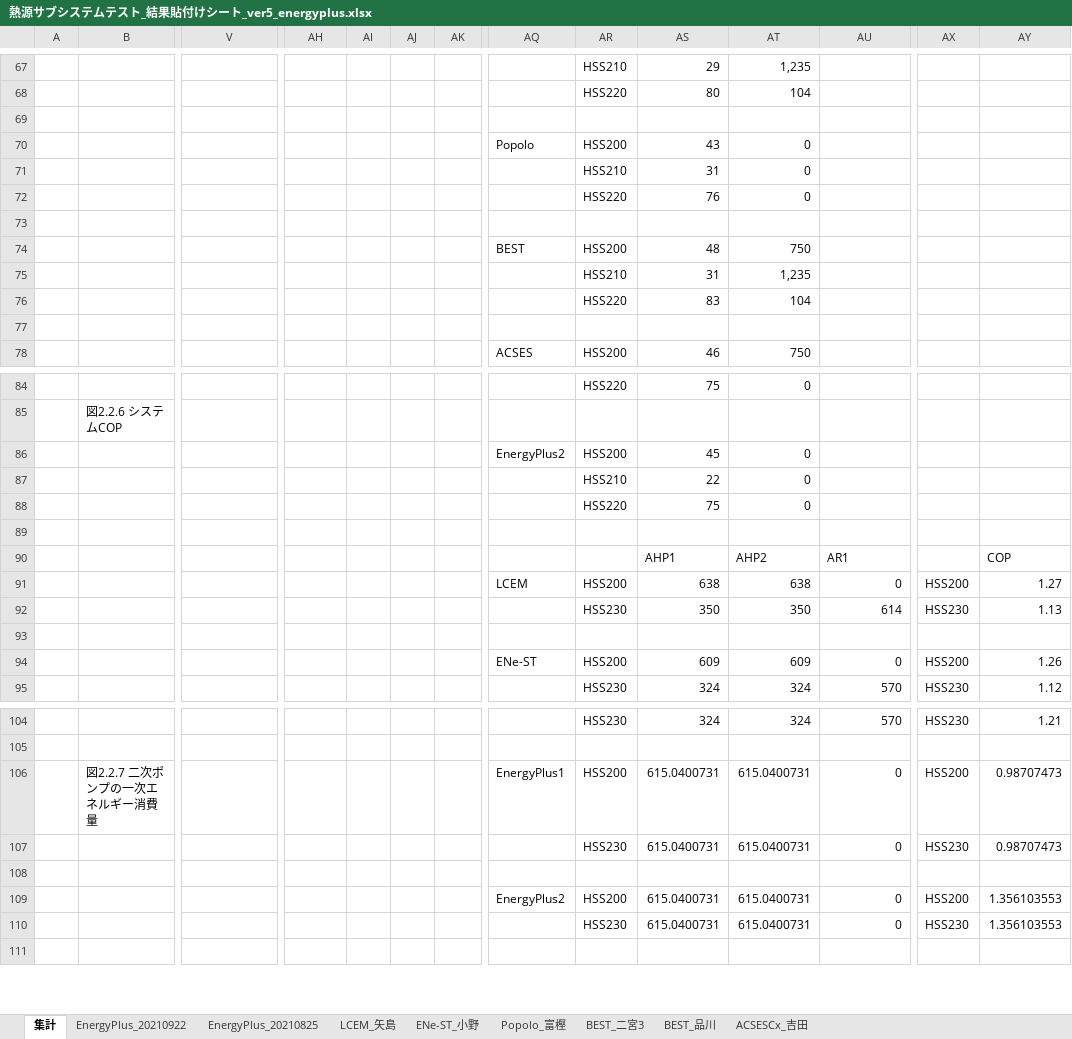
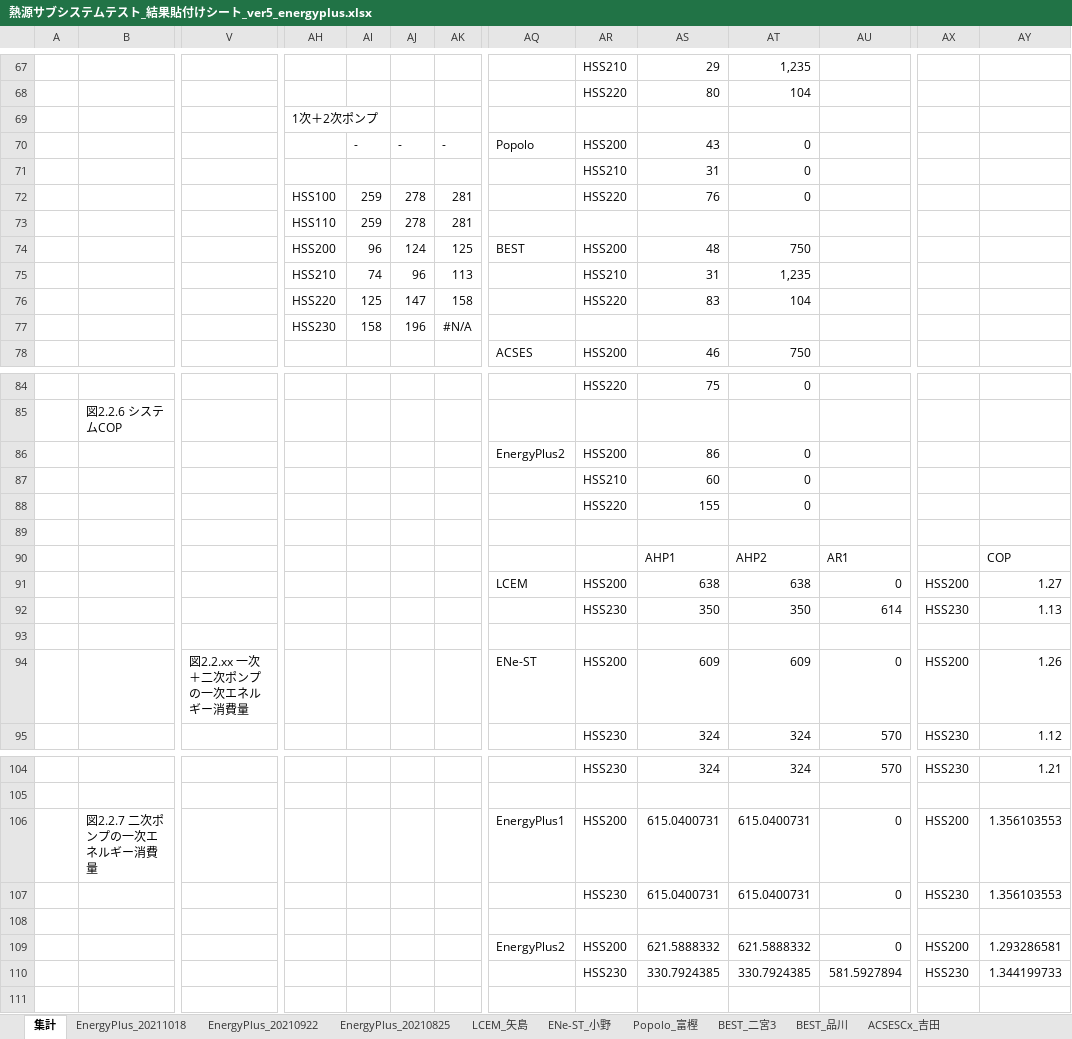
Before and after one commit to MasatoMiyata/EnergyPlus_SHASEG1008, an Excel workbook: subsystem_test/熱源サブシステムテスト_結果貼付けシート_ver5_energyplus.xlsx, sheet 集計, drawn as a sheet; only a part is shown, gaps mark what is left out; values as stored, in another font and other column widths than the file's, no borders; charts and pictures not drawn; removed rows and columns are numbered as before the commit, all else as after; rows hold the shown columns only; the diff covers the shown part only; the diff names each change by its address in the sheet, - before the commit and + after, or states it on an @@ line.

Commit message:
熱源サブシステムテストに関する更新

```diff
--- a/subsystem_test/熱源サブシステムテスト_結果貼付けシート_ver5_energyplus.xlsx (sheet 集計)
+++ b/subsystem_test/熱源サブシステムテスト_結果貼付けシート_ver5_energyplus.xlsx (sheet 集計)
+sheet tab: EnergyPlus_20211018
-AH69: (empty)
+AH69: 1次＋2次ポンプ
-row 70:  |  |  |  |  |  |  | Popolo | HSS200 | 43 | 0
+row 70:  |  |  |  | - | - | - | Popolo | HSS200 | 43 | 0
-row 72:  |  |  |  |  |  |  |  | HSS220 | 76 | 0
-row 72: (empty)
+row 72:  |  |  | HSS100 | 259 | 278 | 281 |  | HSS220 | 76 | 0
-row 74:  |  |  |  |  |  |  | BEST | HSS200 | 48 | 750
-row 75:  |  |  |  |  |  |  |  | HSS210 | 31 | 1,235
-row 76:  |  |  |  |  |  |  |  | HSS220 | 83 | 104
-row 73: (empty)
+row 73:  |  |  | HSS110 | 259 | 278 | 281
+row 74:  |  |  | HSS200 | 96 | 124 | 125 | BEST | HSS200 | 48 | 750
+row 75:  |  |  | HSS210 | 74 | 96 | 113 |  | HSS210 | 31 | 1,235
+row 76:  |  |  | HSS220 | 125 | 147 | 158 |  | HSS220 | 83 | 104
+row 77:  |  |  | HSS230 | 158 | 196 | #N/A
-AS86: 45
+AS86: 86
-AS87: 22
+AS87: 60
-AS88: 75
+AS88: 155
-V94: (empty)
+V94: 図2.2.xx 一次＋二次ポンプの一次エネルギー消費量
-AY106:AY107: 0.98707473
+AY106:AY107: 1.356103553
-AS109: 615.0400731
+AS109: 621.5888332
-AT109: 615.0400731
+AT109: 621.5888332
-AY109: 1.356103553
+AY109: 1.293286581
-row 110:  |  |  |  |  |  |  |  | HSS230 | 615.0400731 | 615.0400731 | 0 | HSS230 | 1.356103553
+row 110:  |  |  |  |  |  |  |  | HSS230 | 330.7924385 | 330.7924385 | 581.5927894 | HSS230 | 1.344199733
```
Also changed, not shown: 81 edited cells elsewhere in this sheet, formulas that keep their value, charts or pictures, subsystem_test/熱源モデルデータ_EnergyPlus.xlsx, 2 other files.
